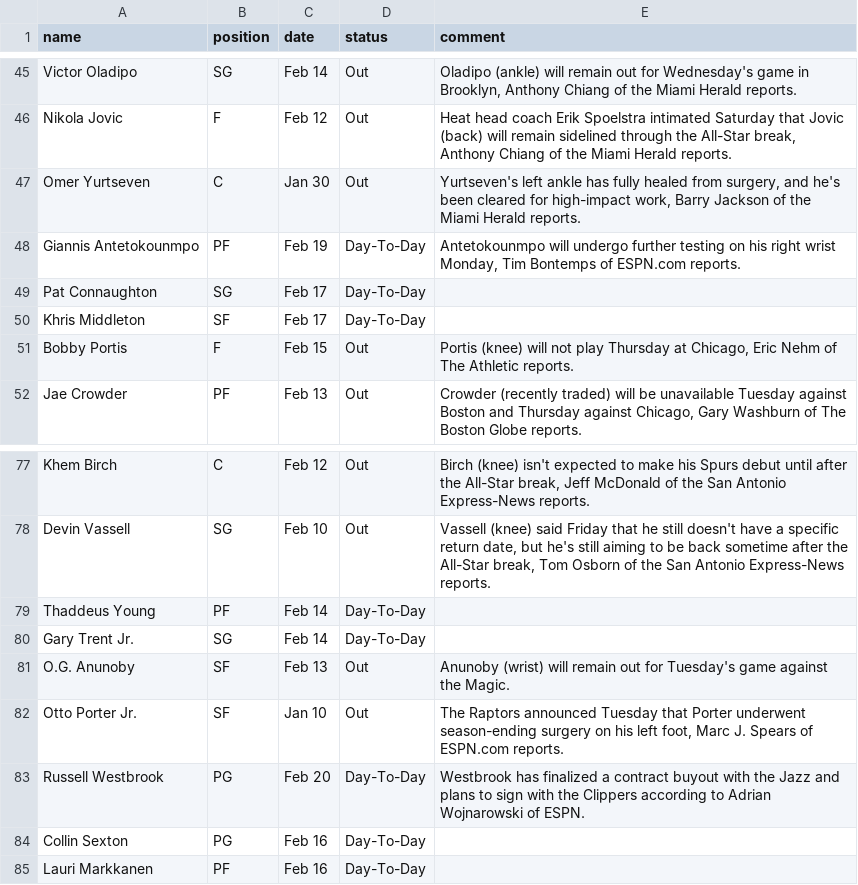
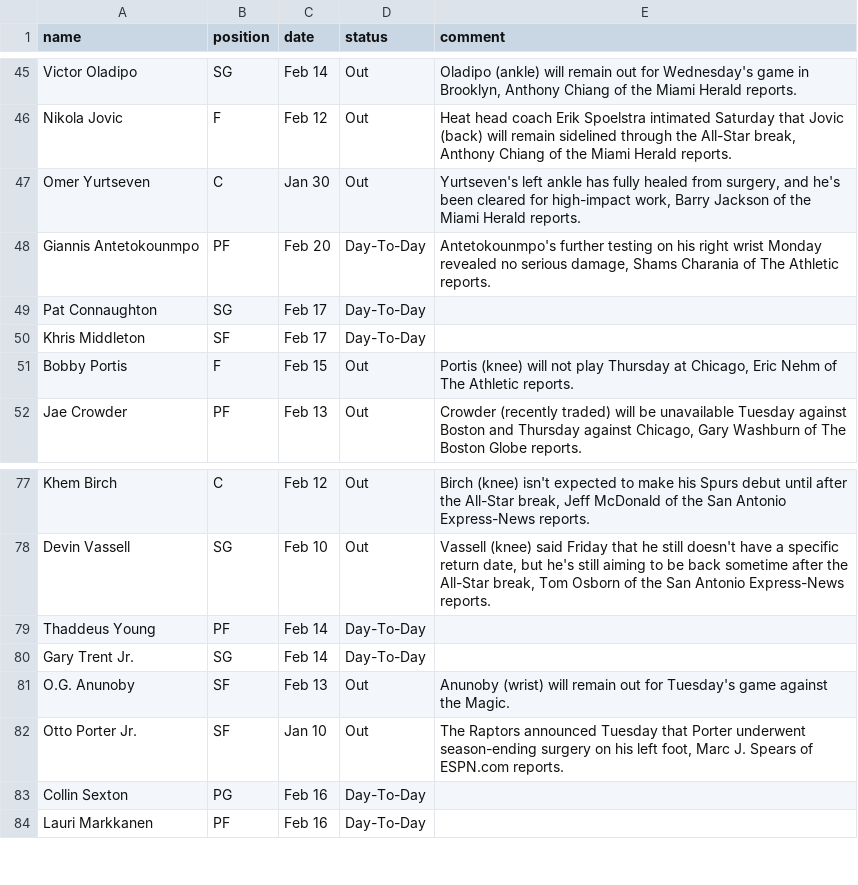
Before and after one commit to akblal/FantasyBasketballHelper, a CSV file: injuryList.csv, drawn as a sheet; only a part is shown, gaps mark what is left out.

```diff
--- a/injuryList.csv
+++ b/injuryList.csv
@@ -47,3 +47,3 @@ Nikola Jovic,F,Feb 12,Out,"Heat head coach Erik Spoelstra intimated Saturday tha
 Omer Yurtseven,C,Jan 30,Out,"Yurtseven's left ankle has fully healed from surgery, and he's been cleared for high-impact work, Barry Jackson of the Miami Herald reports."
-Giannis Antetokounmpo,PF,Feb 19,Day-To-Day,"Antetokounmpo will undergo further testing on his right wrist Monday, Tim Bontemps of ESPN.com reports."
+Giannis Antetokounmpo,PF,Feb 20,Day-To-Day,"Antetokounmpo's further testing on his right wrist Monday revealed no serious damage, Shams Charania of The Athletic reports."
 Pat Connaughton,SG,Feb 17,Day-To-Day,
@@ -82,3 +82,2 @@ O.G. Anunoby,SF,Feb 13,Out,Anunoby (wrist) will remain out for Tuesday's game ag
 Otto Porter Jr.,SF,Jan 10,Out,"The Raptors announced Tuesday that Porter underwent season-ending surgery on his left foot, Marc J. Spears of ESPN.com reports."
-Russell Westbrook,PG,Feb 20,Day-To-Day,Westbrook has finalized a contract buyout with the Jazz and plans to sign with the Clippers according to Adrian Wojnarowski of ESPN.
 Collin Sexton,PG,Feb 16,Day-To-Day,
```
Also changed, not shown: playerSalary.csv, 37 other files.
